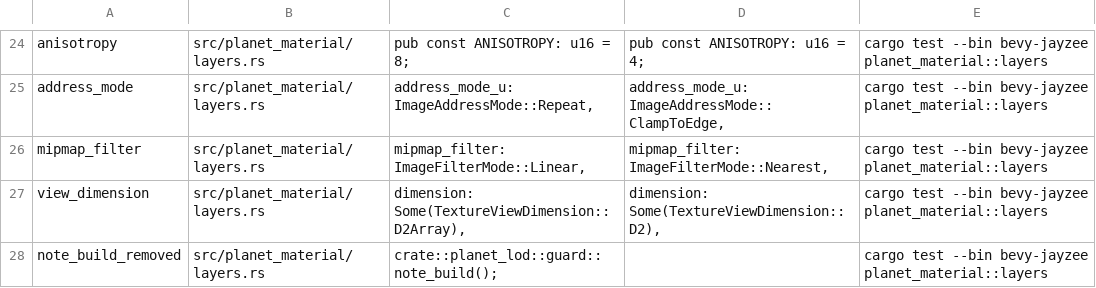
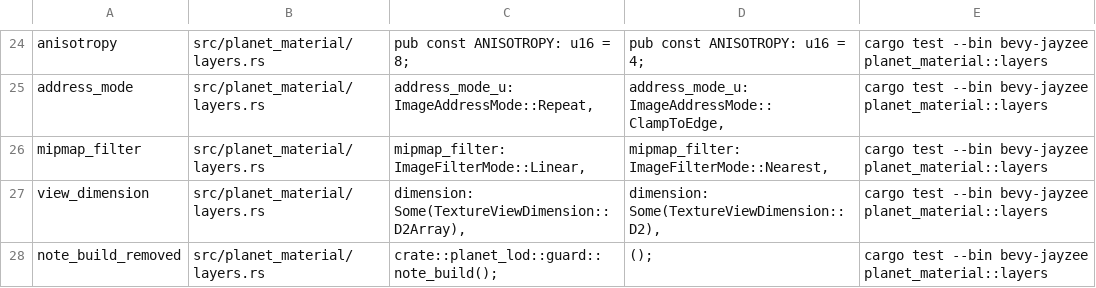
Before and after one commit to AnEntrypoint/bevy, a TSV file: scripts/mutants/planet-layers.tsv, drawn as a sheet; only a part is shown, gaps mark what is left out.

Commit message:
Finish the test app plugins so avian registers its diagnostics, and refuse empty mutant fields (planet parity stage 2)

```diff
--- a/scripts/mutants/planet-layers.tsv
+++ b/scripts/mutants/planet-layers.tsv
@@ -27,2 +27,2 @@ mipmap_filter	src/planet_material/layers.rs	mipmap_filter: ImageFilterMode::Line
 view_dimension	src/planet_material/layers.rs	dimension: Some(TextureViewDimension::D2Array),	dimension: Some(TextureViewDimension::D2),	cargo test --bin bevy-jayzee planet_material::layers
-note_build_removed	src/planet_material/layers.rs	crate::planet_lod::guard::note_build();		cargo test --bin bevy-jayzee planet_material::layers
+note_build_removed	src/planet_material/layers.rs	crate::planet_lod::guard::note_build();	();	cargo test --bin bevy-jayzee planet_material::layers
```
Also changed, not shown: 3 other files.
